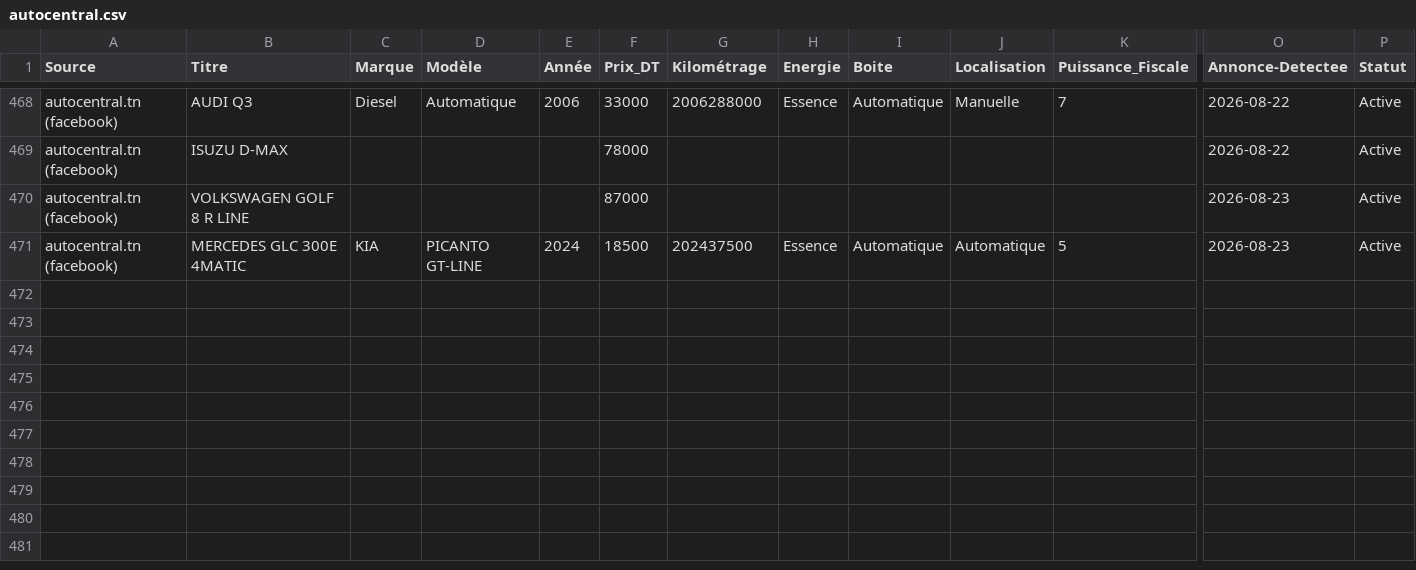
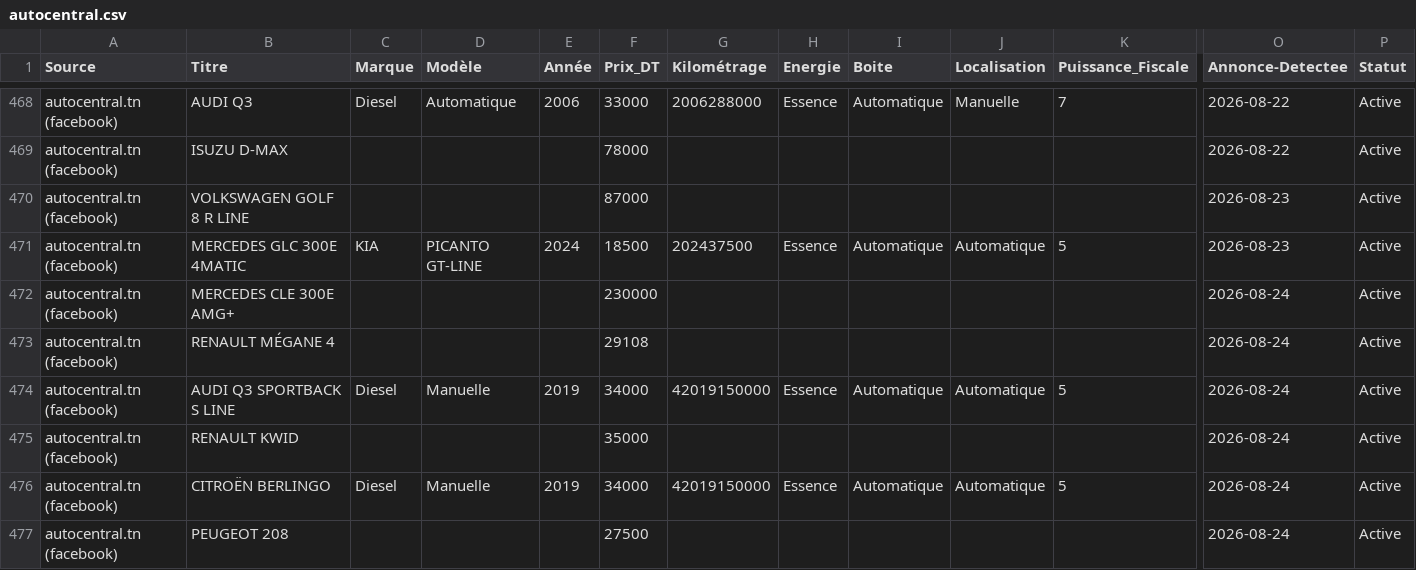
Before and after one commit to iheb-bibani/AutoDeal-Tunisie, a CSV file: data/raw/autocentral.csv, drawn as a sheet; only a part is shown, gaps mark what is left out; rows hold the shown columns only; the diff covers the shown part only; the diff names each change by its address in the sheet, - before the commit and + after, or states it on an @@ line.

```diff
--- a/data/raw/autocentral.csv
+++ b/data/raw/autocentral.csv
+row 472: autocentral.tn (facebook) | MERCEDES CLE 300E AMG+ |  |  |  | 230000 |  |  |  |  |  | 2026-08-24 | Active
+row 473: autocentral.tn (facebook) | RENAULT MÉGANE 4 |  |  |  | 29108 |  |  |  |  |  | 2026-08-24 | Active
+row 474: autocentral.tn (facebook) | AUDI Q3 SPORTBACK S LINE | Diesel | Manuelle | 2019 | 34000 | 42019150000 | Essence | Automatique | Automatique | 5 | 2026-08-24 | Active
+row 475: autocentral.tn (facebook) | RENAULT KWID |  |  |  | 35000 |  |  |  |  |  | 2026-08-24 | Active
+row 476: autocentral.tn (facebook) | CITROËN BERLINGO | Diesel | Manuelle | 2019 | 34000 | 42019150000 | Essence | Automatique | Automatique | 5 | 2026-08-24 | Active
+row 477: autocentral.tn (facebook) | PEUGEOT 208 |  |  |  | 27500 |  |  |  |  |  | 2026-08-24 | Active
```
Also changed, not shown: 6 added rows elsewhere in this file, data/processed/alertes_bonnes_affaires.csv, data/raw/sayyarat.csv, 13 other files.
